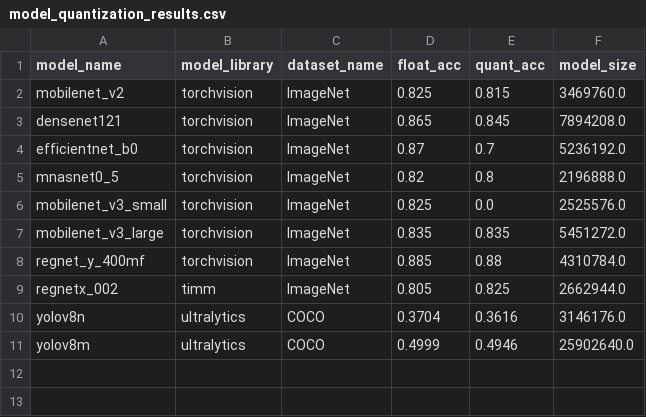
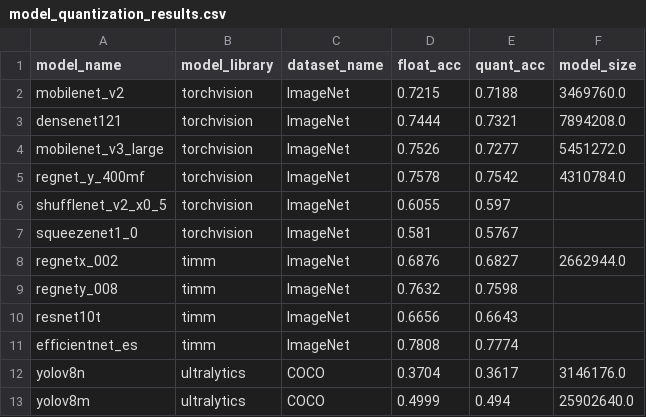
Before and after one commit to sony/model_optimization, a CSV file: benchmark/results/model_quantization_results.csv, drawn as a sheet.

```diff
--- a/benchmark/results/model_quantization_results.csv
+++ b/benchmark/results/model_quantization_results.csv
@@ -1,11 +1,13 @@
 model_name,model_library,dataset_name,float_acc,quant_acc,model_size
-mobilenet_v2,torchvision,ImageNet,0.825,0.815,3469760.0
-densenet121,torchvision,ImageNet,0.865,0.845,7894208.0
-efficientnet_b0,torchvision,ImageNet,0.87,0.7,5236192.0
-mnasnet0_5,torchvision,ImageNet,0.82,0.8,2196888.0
-mobilenet_v3_small,torchvision,ImageNet,0.825,0.0,2525576.0
-mobilenet_v3_large,torchvision,ImageNet,0.835,0.835,5451272.0
-regnet_y_400mf,torchvision,ImageNet,0.885,0.88,4310784.0
-regnetx_002,timm,ImageNet,0.805,0.825,2662944.0
-yolov8n,ultralytics,COCO,0.3704,0.3616,3146176.0
-yolov8m,ultralytics,COCO,0.4999,0.4946,25902640.0
+mobilenet_v2,torchvision,ImageNet,0.7215,0.7188,3469760.0
+densenet121,torchvision,ImageNet,0.7444,0.7321,7894208.0
+mobilenet_v3_large,torchvision,ImageNet,0.7526,0.7277,5451272.0
+regnet_y_400mf,torchvision,ImageNet,0.7578,0.7542,4310784.0
+shufflenet_v2_x0_5,torchvision,ImageNet,0.6055,0.597
+squeezenet1_0,torchvision,ImageNet,0.581,0.5767
+regnetx_002,timm,ImageNet,0.6876,0.6827,2662944.0
+regnety_008,timm,ImageNet,0.7632,0.7598
+resnet10t,timm,ImageNet,0.6656,0.6643
+efficientnet_es,timm,ImageNet,0.7808,0.7774
+yolov8n,ultralytics,COCO,0.3704,0.3617,3146176.0
+yolov8m,ultralytics,COCO,0.4999,0.494,25902640.0
```
Also changed, not shown: 20 other files.
